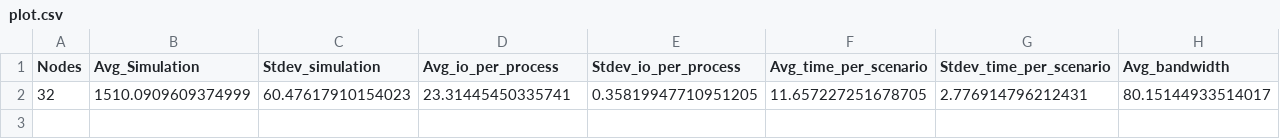
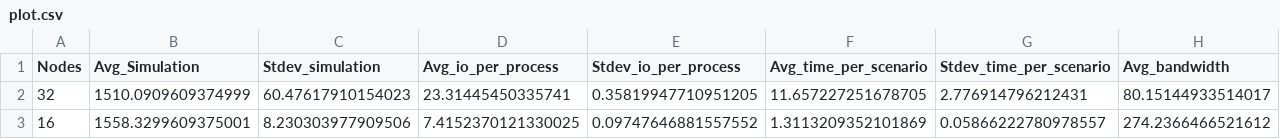
Before and after one commit to mbrcruz/SDDP-MPIO-Latex, a CSV file: Pesquisas/Results/AWS/Lustre - 1536 Series - Sem rede - MPIO - ASYNC/plot.csv, drawn as a sheet; only a part is shown; rows hold the shown columns only; the diff names each change by its address in the sheet, - before the commit and + after, or states it on an @@ line.

Commit message:
Update data

```diff
--- a/Pesquisas/Results/AWS/Lustre - 1536 Series - Sem rede - MPIO - ASYNC/plot.csv
+++ b/Pesquisas/Results/AWS/Lustre - 1536 Series - Sem rede - MPIO - ASYNC/plot.csv
+row 3: 16 | 1558.3299609375001 | 8.230303977909506 | 7.4152370121330025 | 0.09747646881557552 | 1.3113209352101869 | 0.05866222780978557 | 274.2366466521612
```
Also changed, not shown: Pesquisas/Results/SDumont/Lustre - 1536 Series - Sem rede - MPIO - ASYNC/plot.csv.
